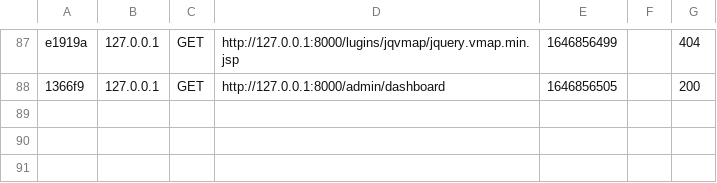
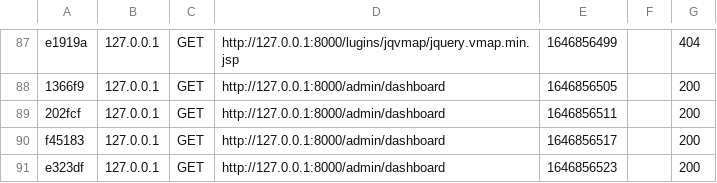
Before and after one commit to Doniasarsar/ErrorMakers, a CSV file: var/cache/dev/profiler/index.csv, drawn as a sheet; only a part is shown, gaps mark what is left out; the diff names each change by its address in the sheet, - before the commit and + after, or states it on an @@ line.

```diff
--- a/var/cache/dev/profiler/index.csv
+++ b/var/cache/dev/profiler/index.csv
+row 89: 202fcf | 127.0.0.1 | GET | http://127.0.0.1:8000/admin/dashboard | 1646856511 |  | 200
+row 90: f45183 | 127.0.0.1 | GET | http://127.0.0.1:8000/admin/dashboard | 1646856517 |  | 200
+row 91: e323df | 127.0.0.1 | GET | http://127.0.0.1:8000/admin/dashboard | 1646856523 |  | 200
```
Also changed, not shown: 1 other file.
